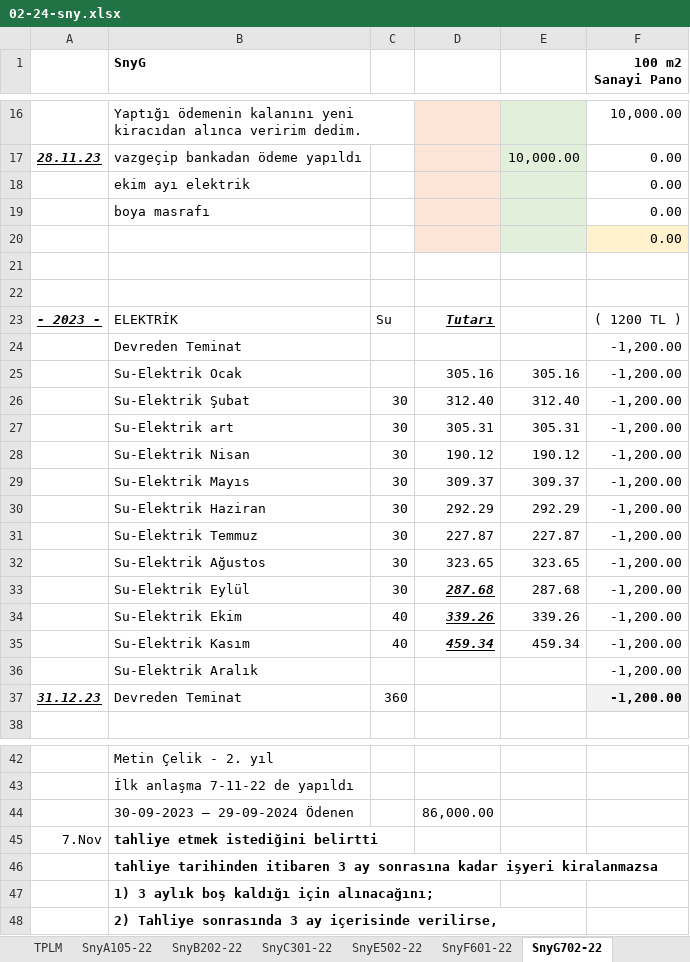
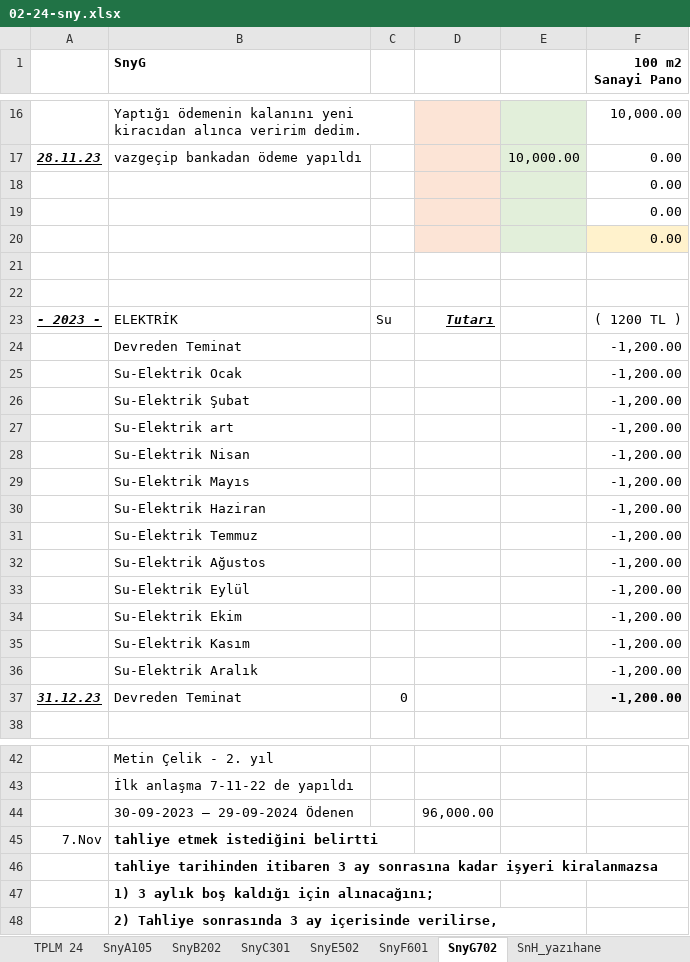
Before and after one commit to roboturx/tdy, an Excel workbook: 02-24-sny.xlsx, sheet SnyG702, drawn as a sheet; only a part is shown, gaps mark what is left out; values as stored, in another font and other column widths than the file's, no borders; removed rows and columns are numbered as before the commit, all else as after; the diff names each change by its address in the sheet, - before the commit and + after, or states it on an @@ line.

```diff
--- a/02-24-sny.xlsx (sheet SnyG702)
+++ b/02-24-sny.xlsx (sheet SnyG702)
-sheet tab: TPLM
+sheet tab: TPLM 24
-sheet tab: SnyA105-22
+sheet tab: SnyA105
-sheet tab: SnyB202-22
+sheet tab: SnyB202
-sheet tab: SnyC301-22
+sheet tab: SnyC301
-sheet tab: SnyE502-22
+sheet tab: SnyE502
-sheet tab: SnyF601-22
+sheet tab: SnyF601
-sheet tab: SnyG702-22
+sheet tab: SnyG702
-B18 (SnyG): ekim ayı elektrik
+B18 (SnyG): (empty)
-B19 (SnyG): boya masrafı
+B19 (SnyG): (empty)
-D25: 305.16
+D25: (empty)
-E25: 305.16
+E25: (empty)
-row 26:  | Su-Elektrik Şubat | 30 | 312.40 | 312.40 | -1,200.00
-row 27:  | Su-Elektrik art | 30 | 305.31 | 305.31 | -1,200.00
-row 28:  | Su-Elektrik Nisan | 30 | 190.12 | 190.12 | -1,200.00
-row 29:  | Su-Elektrik Mayıs | 30 | 309.37 | 309.37 | -1,200.00
-row 30:  | Su-Elektrik Haziran | 30 | 292.29 | 292.29 | -1,200.00
-row 31:  | Su-Elektrik Temmuz | 30 | 227.87 | 227.87 | -1,200.00
-row 32:  | Su-Elektrik Ağustos | 30 | 323.65 | 323.65 | -1,200.00
-row 33:  | Su-Elektrik Eylül | 30 | 287.68 | 287.68 | -1,200.00
-row 34:  | Su-Elektrik Ekim | 40 | 339.26 | 339.26 | -1,200.00
-row 35:  | Su-Elektrik Kasım | 40 | 459.34 | 459.34 | -1,200.00
+row 26:  | Su-Elektrik Şubat |  |  |  | -1,200.00
+row 27:  | Su-Elektrik art |  |  |  | -1,200.00
+row 28:  | Su-Elektrik Nisan |  |  |  | -1,200.00
+row 29:  | Su-Elektrik Mayıs |  |  |  | -1,200.00
+row 30:  | Su-Elektrik Haziran |  |  |  | -1,200.00
+row 31:  | Su-Elektrik Temmuz |  |  |  | -1,200.00
+row 32:  | Su-Elektrik Ağustos |  |  |  | -1,200.00
+row 33:  | Su-Elektrik Eylül |  |  |  | -1,200.00
+row 34:  | Su-Elektrik Ekim |  |  |  | -1,200.00
+row 35:  | Su-Elektrik Kasım |  |  |  | -1,200.00
-C37: 360
+C37: 0
-D44: 86,000.00
+D44: 96,000.00
```
Also changed, not shown: sheet SnyF601, sheet SnyA105, sheet SnyC301, sheet SnyE502, sheet SnH_yazıhane, sheet TPLM 24, 1 more sheet, other sheet tabs, formulas that keep their value, 3 other files.
